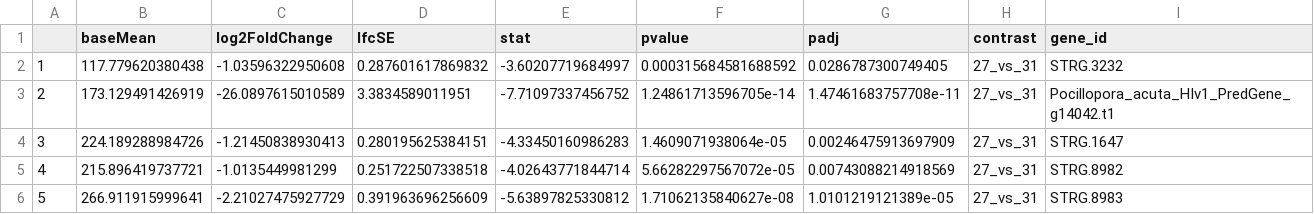
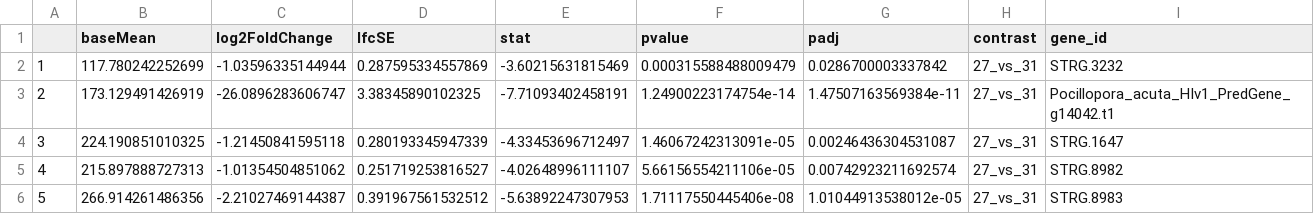
Before and after one commit to AHuffmyer/Pacu_EarlyTemp_Moorea, a CSV file: Pacu2021/Output/TagSeq/DEGs_27_31.csv, drawn as a sheet.

```diff
--- a/Pacu2021/Output/TagSeq/DEGs_27_31.csv
+++ b/Pacu2021/Output/TagSeq/DEGs_27_31.csv
@@ -1,6 +1,6 @@
 "","baseMean","log2FoldChange","lfcSE","stat","pvalue","padj","contrast","gene_id"
-"1",117.779620380438,-1.03596322950608,0.287601617869832,-3.60207719684997,0.000315684581688592,0.0286787300749405,"27_vs_31","STRG.3232"
-"2",173.129491426919,-26.0897615010589,3.3834589011951,-7.71097337456752,1.24861713596705e-14,1.47461683757708e-11,"27_vs_31","Pocillopora_acuta_HIv1_PredGene_g14042.t1"
-"3",224.189288984726,-1.21450838930413,0.280195625384151,-4.33450160986283,1.4609071938064e-05,0.00246475913697909,"27_vs_31","STRG.1647"
-"4",215.896419737721,-1.0135449981299,0.251722507338518,-4.02643771844714,5.66282297567072e-05,0.00743088214918569,"27_vs_31","STRG.8982"
-"5",266.911915999641,-2.21027475927729,0.391963696256609,-5.63897825330812,1.71062135840627e-08,1.0101219121389e-05,"27_vs_31","STRG.8983"
+"1",117.780242252699,-1.03596335144944,0.287595334557869,-3.60215631815469,0.000315588488009479,0.0286700003337842,"27_vs_31","STRG.3232"
+"2",173.129491426919,-26.0896283606747,3.38345890102325,-7.71093402458191,1.24900223174754e-14,1.47507163569384e-11,"27_vs_31","Pocillopora_acuta_HIv1_PredGene_g14042.t1"
+"3",224.190851010325,-1.21450841595118,0.280193345947339,-4.33453696712497,1.46067242313091e-05,0.00246436304531087,"27_vs_31","STRG.1647"
+"4",215.897888727313,-1.01354504851062,0.251719253816527,-4.02648996111107,5.66156554211106e-05,0.00742923211692574,"27_vs_31","STRG.8982"
+"5",266.914261486356,-2.21027469144387,0.391967561532512,-5.63892247307953,1.71117550445406e-08,1.01044913538012e-05,"27_vs_31","STRG.8983"
```
Also changed, not shown: Pacu2021/Output/TagSeq/DEGs_27_34.csv, Pacu2021/Output/TagSeq/DEGs_31_34.csv, 18 other files.
